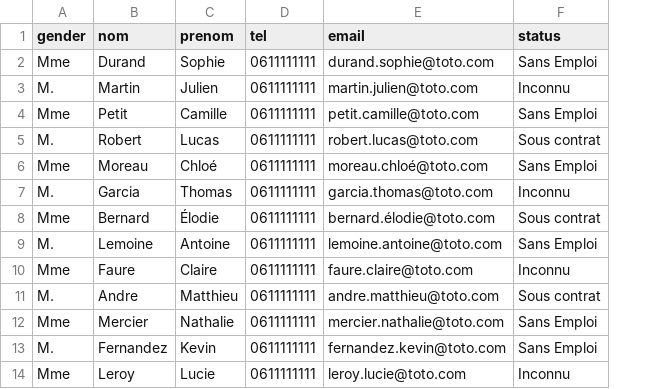
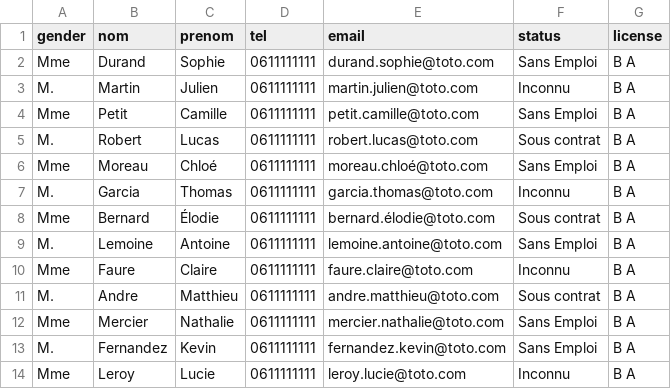
Before and after one commit to Imbibed/Synergie-Emploi, a CSV file: liste-jobseekers-simple.csv, drawn as a sheet; only a part is shown; the diff names each change by its address in the sheet, - before the commit and + after, or states it on an @@ line.

Commit message:
handle drinving license for jobseeker

```diff
--- a/liste-jobseekers-simple.csv
+++ b/liste-jobseekers-simple.csv
+column G (license), rows 2-14: all B A
```
Also changed, not shown: 9 other files.
